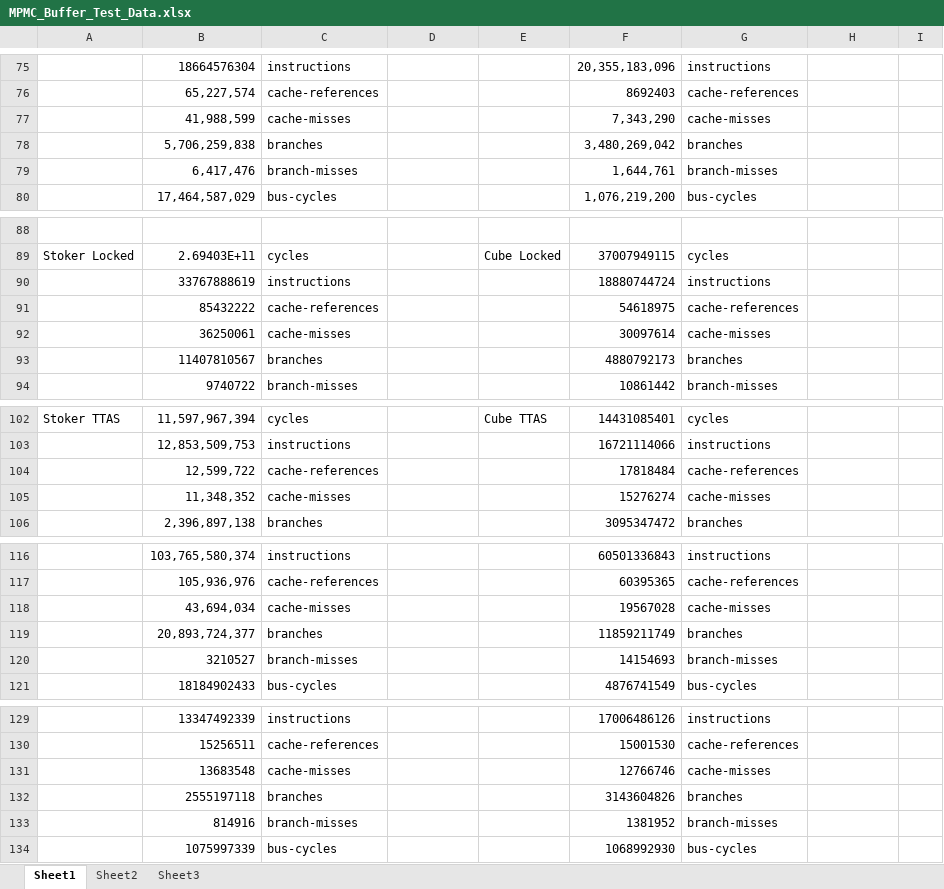
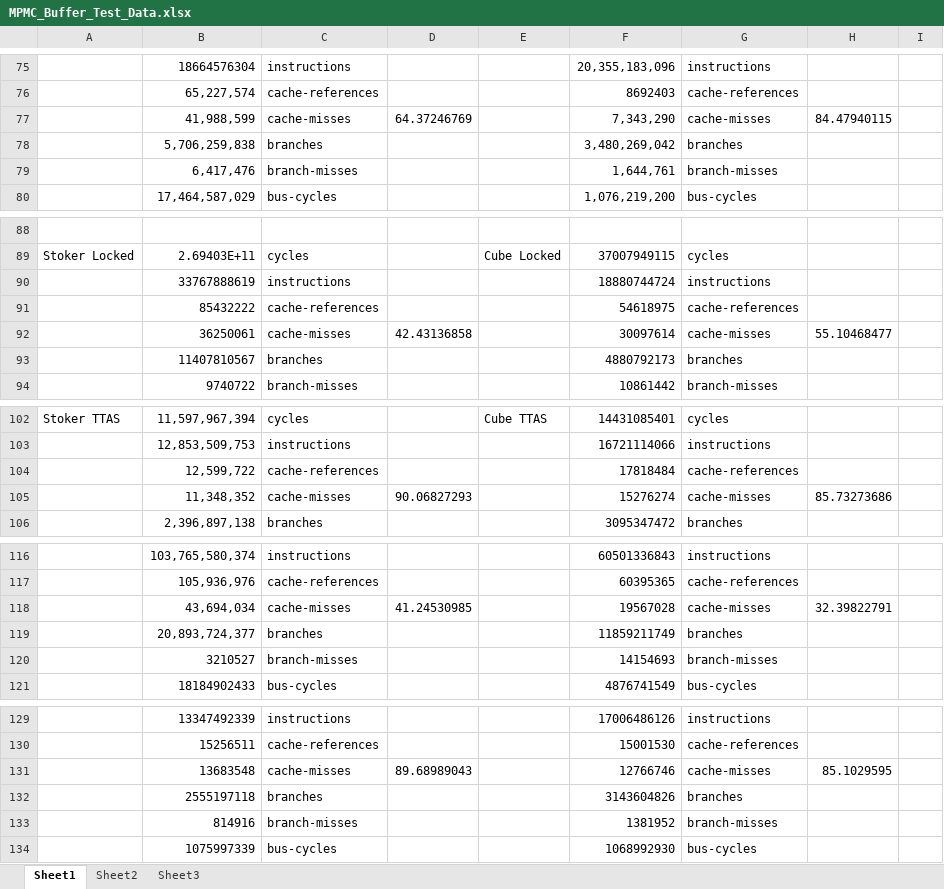
Before and after one commit to gibsonma/FYP, an Excel workbook: Data Structures/linked_list/MPMC_Buffer_Test_Data.xlsx, sheet Sheet1, drawn as a sheet; only a part is shown, gaps mark what is left out; values as stored, in another font and other column widths than the file's, no borders; charts and pictures not drawn; the diff covers the shown part only; the diff names each change by its address in the sheet, - before the commit and + after, or states it on an @@ line.

```diff
--- a/Data Structures/linked_list/MPMC_Buffer_Test_Data.xlsx (sheet Sheet1)
+++ b/Data Structures/linked_list/MPMC_Buffer_Test_Data.xlsx (sheet Sheet1)
-D77: (empty)
+D77: 64.37246769
-H77: (empty)
+H77: 84.47940115
-D92: (empty)
+D92: 42.43136858
-H92: (empty)
+H92: 55.10468477
-D105: (empty)
+D105: 90.06827293
-H105: (empty)
+H105: 85.73273686
-D118: (empty)
+D118: 41.24530985
-H118: (empty)
+H118: 32.39822791
-D131: (empty)
+D131: 89.68989043
-H131: (empty)
+H131: 85.1029595
```
Also changed, not shown: 16 edited cells elsewhere in this sheet, charts or pictures, Data Structures/Single_Producer_Single_Consumer_Ring_Buffer/SPSC_Ring_Buffer.xlsx, Data Structures/linked_list/Linked_List_Test_Data.xlsx, 5 other files.
